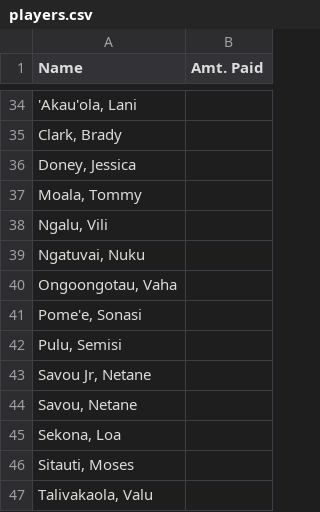
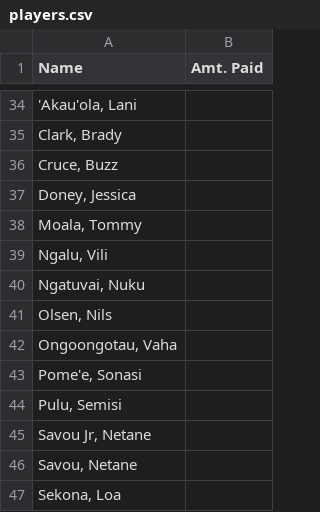
Before and after one commit to mtuiono/streamlit_playersList, a CSV file: players.csv, drawn as a sheet; only a part is shown, gaps mark what is left out; the shorter side is filled out with more unchanged rows.

Commit message:
Update players.csv

```diff
--- a/players.csv
+++ b/players.csv
@@ -35,2 +35,3 @@ Name,Amt. Paid
 "Clark, Brady" ,
+"Cruce, Buzz",
 "Doney, Jessica" ,
@@ -39,2 +40,3 @@ Name,Amt. Paid
 "Ngatuvai, Nuku" ,
+"Olsen, Nils",
 "Ongoongotau, Vaha" ,
```
